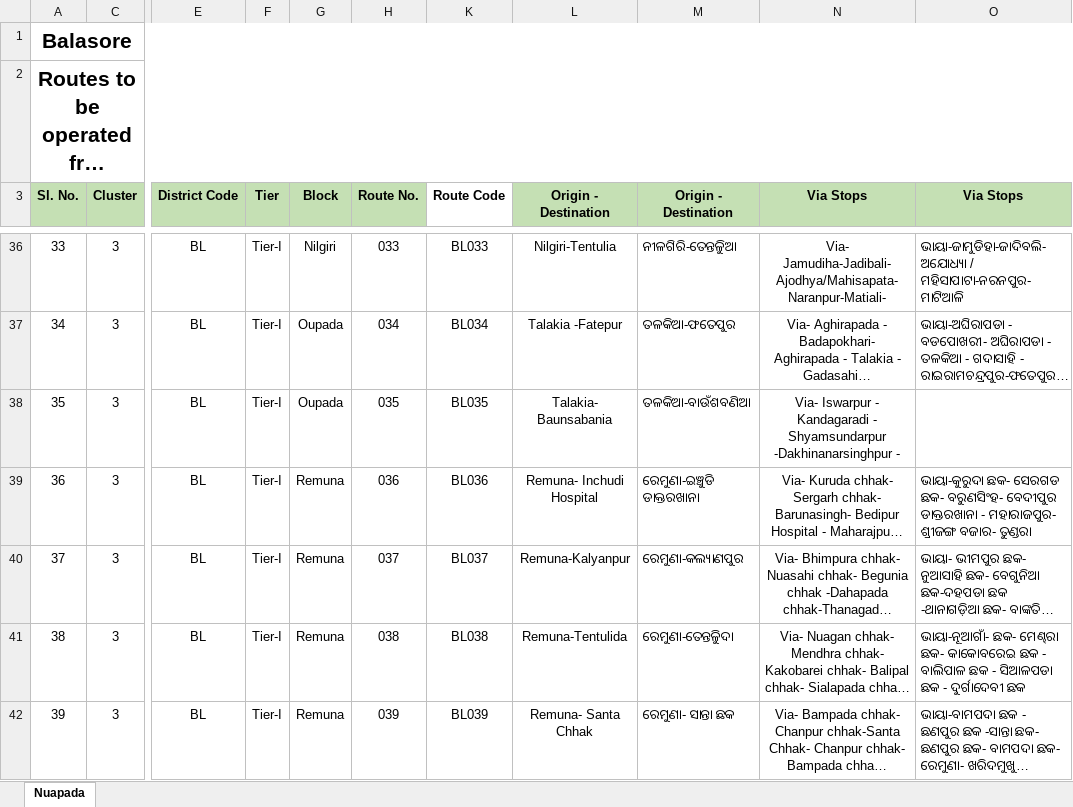
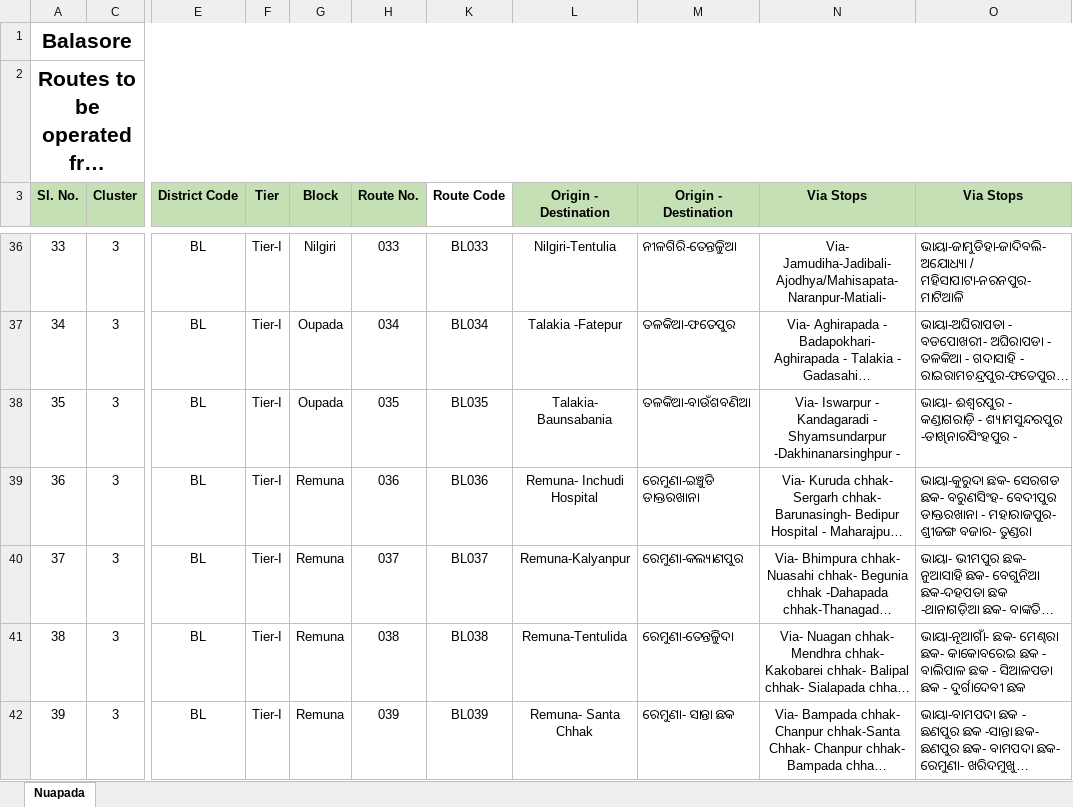
Before and after one commit to premanandgit/eubix, an Excel workbook: routedata/Balasore_PIS.xlsx, sheet Nuapada, drawn as a sheet; only a part is shown, gaps mark what is left out; long unchanged cells end in …; values as stored, in another font and other column widths than the file's, no borders; the diff names each change by its address in the sheet, - before the commit and + after, or states it on an @@ line.

Commit message:
Prem | add route data files

```diff
--- a/routedata/Balasore_PIS.xlsx (sheet Nuapada)
+++ b/routedata/Balasore_PIS.xlsx (sheet Nuapada)
-O38 (Via Stops): (empty)
+O38 (Via Stops): ଭାୟା- ଈଶ୍ୱରପୁର - କଣ୍ଡାଗରାଡ଼ି - ଶ୍ୟାମସୁନ୍ଦରପୁର -ଡାଖିନାରସିଂହପୁର -
```
Also changed, not shown: 1 other file.
